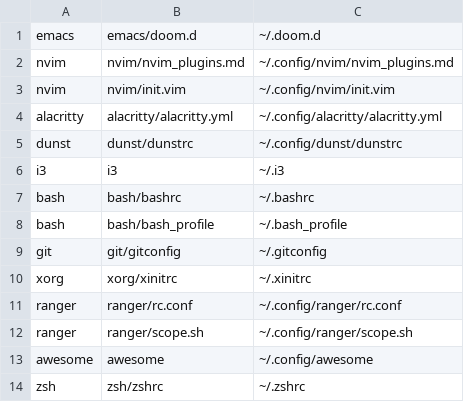
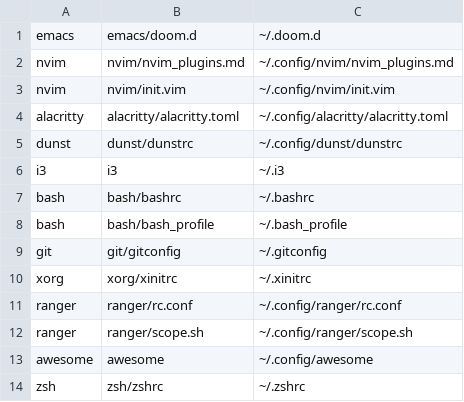
Before and after one commit to Robbe7730/dotfiles, a TSV file: configs/targets.tsv, drawn as a sheet.

Commit message:
Add updated alacritty to targets

```diff
--- a/configs/targets.tsv
+++ b/configs/targets.tsv
@@ -3,3 +3,3 @@ nvim	nvim/nvim_plugins.md	~/.config/nvim/nvim_plugins.md
 nvim	nvim/init.vim	~/.config/nvim/init.vim
-alacritty	alacritty/alacritty.yml	~/.config/alacritty/alacritty.yml
+alacritty	alacritty/alacritty.toml	~/.config/alacritty/alacritty.toml
 dunst	dunst/dunstrc	~/.config/dunst/dunstrc
```
